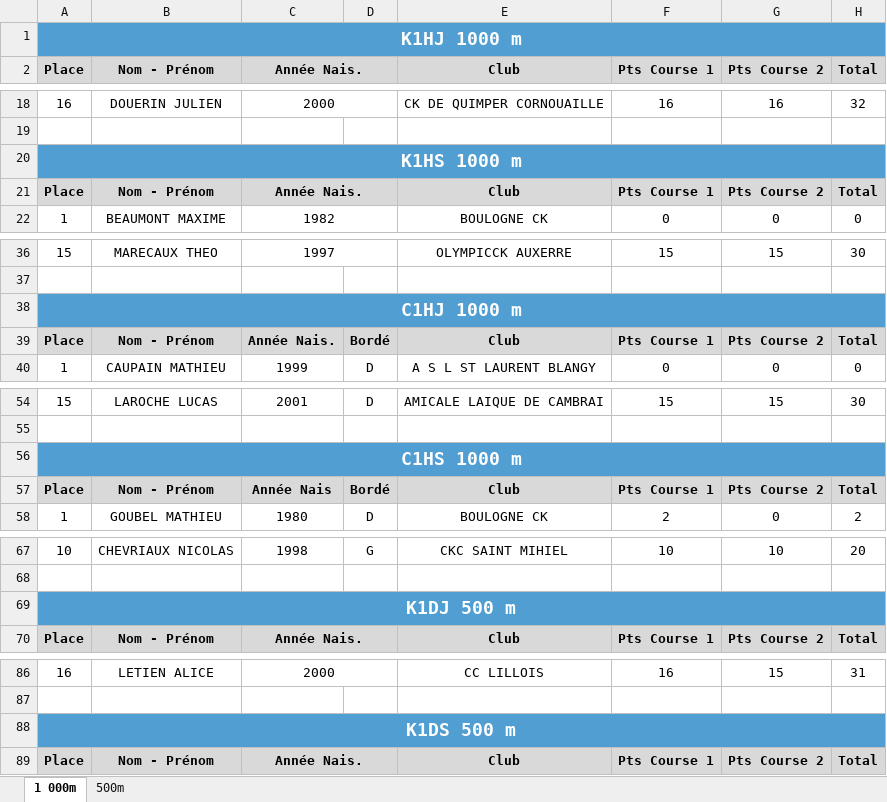
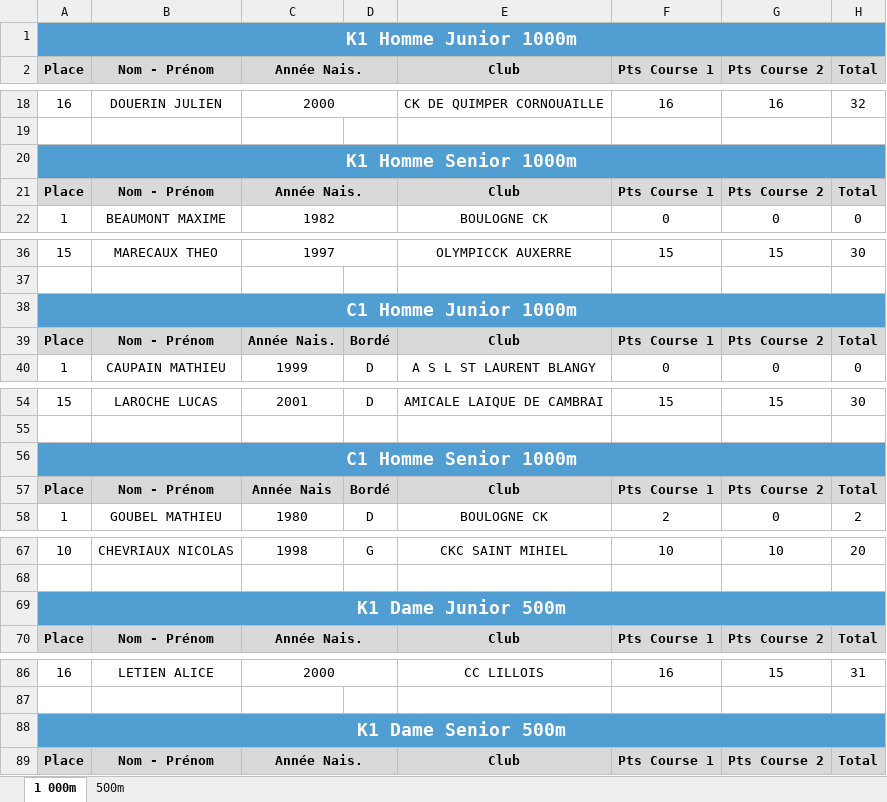
Before and after one commit to FFCK/ffck.github.io, an Excel workbook: franceelite/classement.xlsx, sheet 1 000m, drawn as a sheet; only a part is shown, gaps mark what is left out; values as stored, in another font and other column widths than the file's, no borders; the diff covers the shown part only; the diff names each change by its address in the sheet, - before the commit and + after, or states it on an @@ line.

```diff
--- a/franceelite/classement.xlsx (sheet 1 000m)
+++ b/franceelite/classement.xlsx (sheet 1 000m)
-A1 (Place): K1HJ 1000 m
+A1 (Place): K1 Homme Junior 1000m
-A20 (Place): K1HS 1000 m
+A20 (Place): K1 Homme Senior 1000m
-A38 (Place): C1HJ 1000 m
+A38 (Place): C1 Homme Junior 1000m
-A56 (Place): C1HS 1000 m
+A56 (Place): C1 Homme Senior 1000m
-A69 (Place): K1DJ 500 m
+A69 (Place): K1 Dame Junior 500m
-A88 (Place): K1DS 500 m
+A88 (Place): K1 Dame Senior 500m
```
Also changed, not shown: 2 edited cells elsewhere in this sheet, 1 other file.
